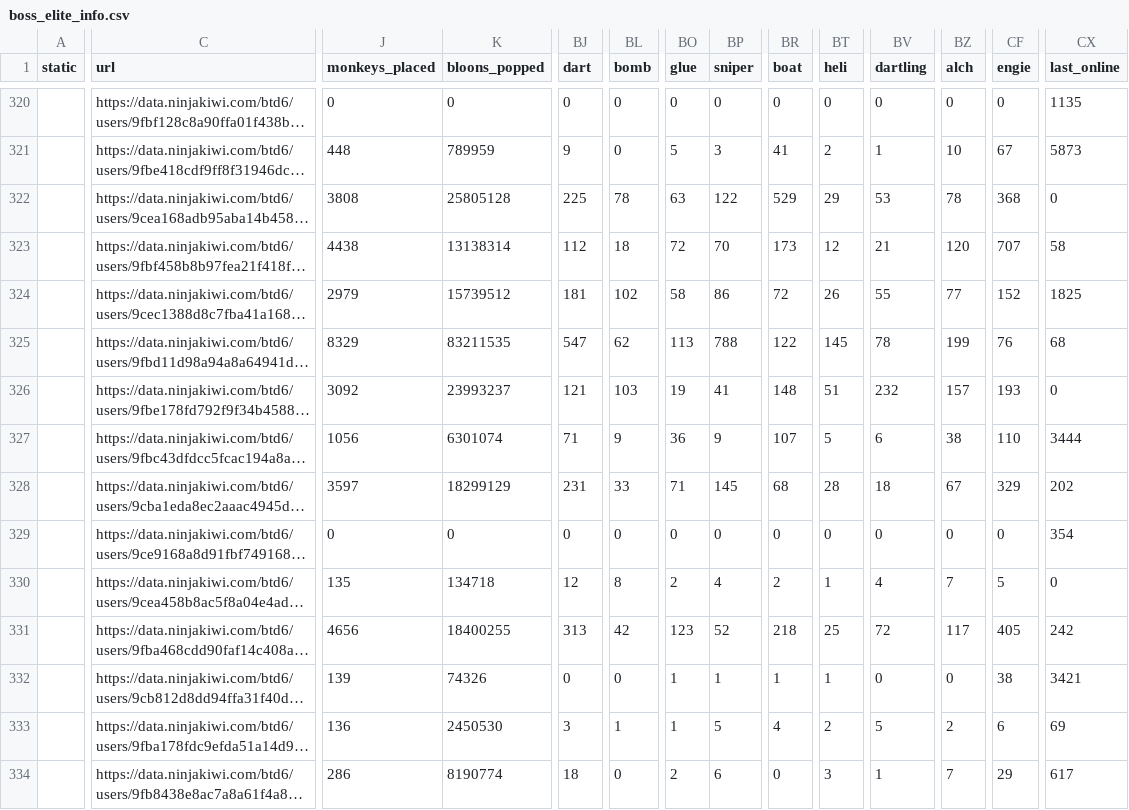
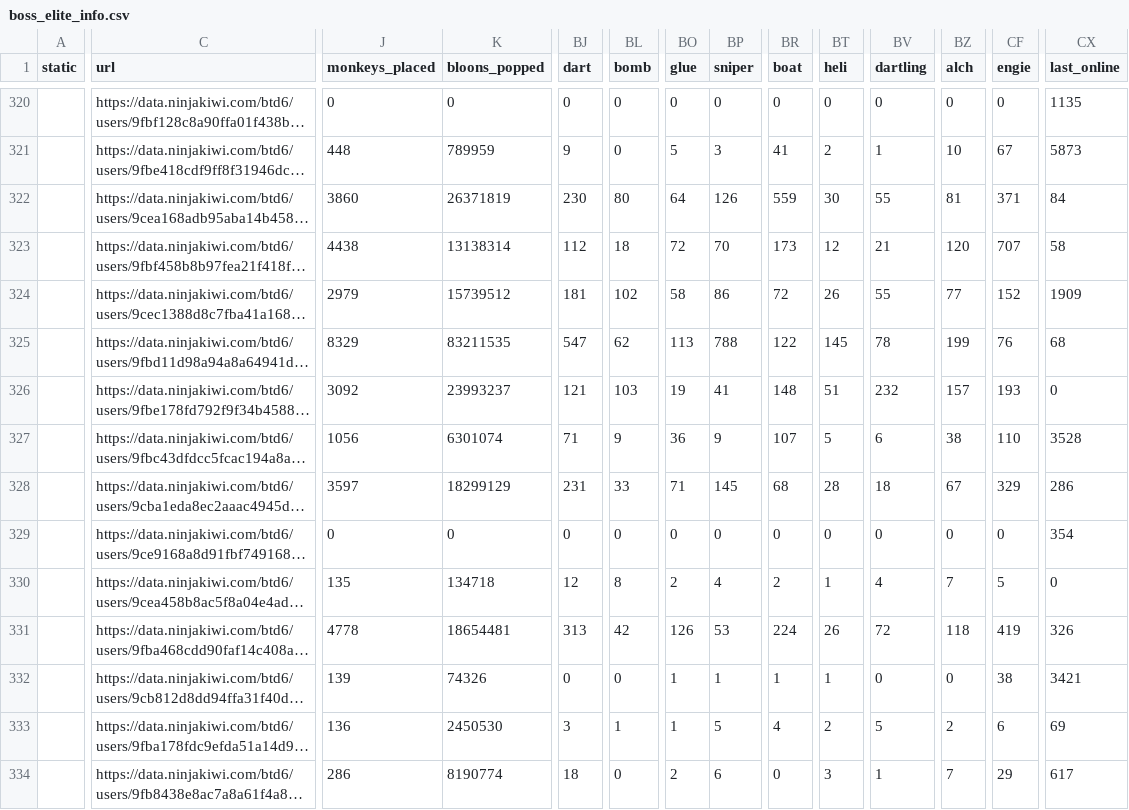
Before and after one commit to ducanup01/btd6boss, a CSV file: boss_elite_info.csv, drawn as a sheet; only a part is shown, gaps mark what is left out; long unchanged cells end in …; the diff covers the shown part only; the diff names each change by its address in the sheet, - before the commit and + after, or states it on an @@ line.

Commit message:
automatic updater

```diff
--- a/boss_elite_info.csv
+++ b/boss_elite_info.csv
-J322 (monkeys_placed): 3808
+J322 (monkeys_placed): 3860
-K322 (bloons_popped): 25805128
+K322 (bloons_popped): 26371819
-BJ322 (dart): 225
+BJ322 (dart): 230
-BL322 (bomb): 78
+BL322 (bomb): 80
-BO322 (glue): 63
+BO322 (glue): 64
-BP322 (sniper): 122
+BP322 (sniper): 126
-BR322 (boat): 529
+BR322 (boat): 559
-BT322 (heli): 29
+BT322 (heli): 30
-BV322 (dartling): 53
+BV322 (dartling): 55
-BZ322 (alch): 78
+BZ322 (alch): 81
-CF322 (engie): 368
+CF322 (engie): 371
-CX322 (last_online): 0
+CX322 (last_online): 84
-CX324 (last_online): 1825
+CX324 (last_online): 1909
-CX327 (last_online): 3444
+CX327 (last_online): 3528
-CX328 (last_online): 202
+CX328 (last_online): 286
-J331 (monkeys_placed): 4656
+J331 (monkeys_placed): 4778
-K331 (bloons_popped): 18400255
+K331 (bloons_popped): 18654481
-BO331 (glue): 123
+BO331 (glue): 126
-BP331 (sniper): 52
+BP331 (sniper): 53
-BR331 (boat): 218
+BR331 (boat): 224
-BT331 (heli): 25
+BT331 (heli): 26
-BZ331 (alch): 117
+BZ331 (alch): 118
-CF331 (engie): 405
+CF331 (engie): 419
-CX331 (last_online): 242
+CX331 (last_online): 326
```
Also changed, not shown: 72 edited cells elsewhere in this file, 1 other file.
